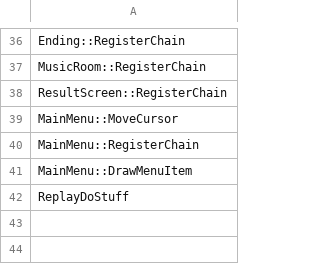
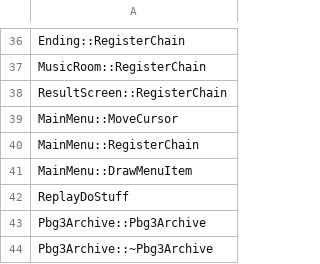
Before and after one commit to izy1sky/th06, a CSV file: config/stubbed.csv, drawn as a sheet; only a part is shown, gaps mark what is left out; the diff names each change by its address in the sheet, - before the commit and + after, or states it on an @@ line.

Commit message:
Stub Pbg3Archive ctor/dtor to fix dllbuild crashes
TH06 has a weird double free issue in Pbg3Archive, which is benign in
the official implementation, but causes our reimplementation to crash
for whatever reason. Let's just use the official impl until we have a
clearer idea of what's going on.

```diff
--- a/config/stubbed.csv
+++ b/config/stubbed.csv
+row 43: Pbg3Archive::Pbg3Archive
+row 44: Pbg3Archive::~Pbg3Archive
```
